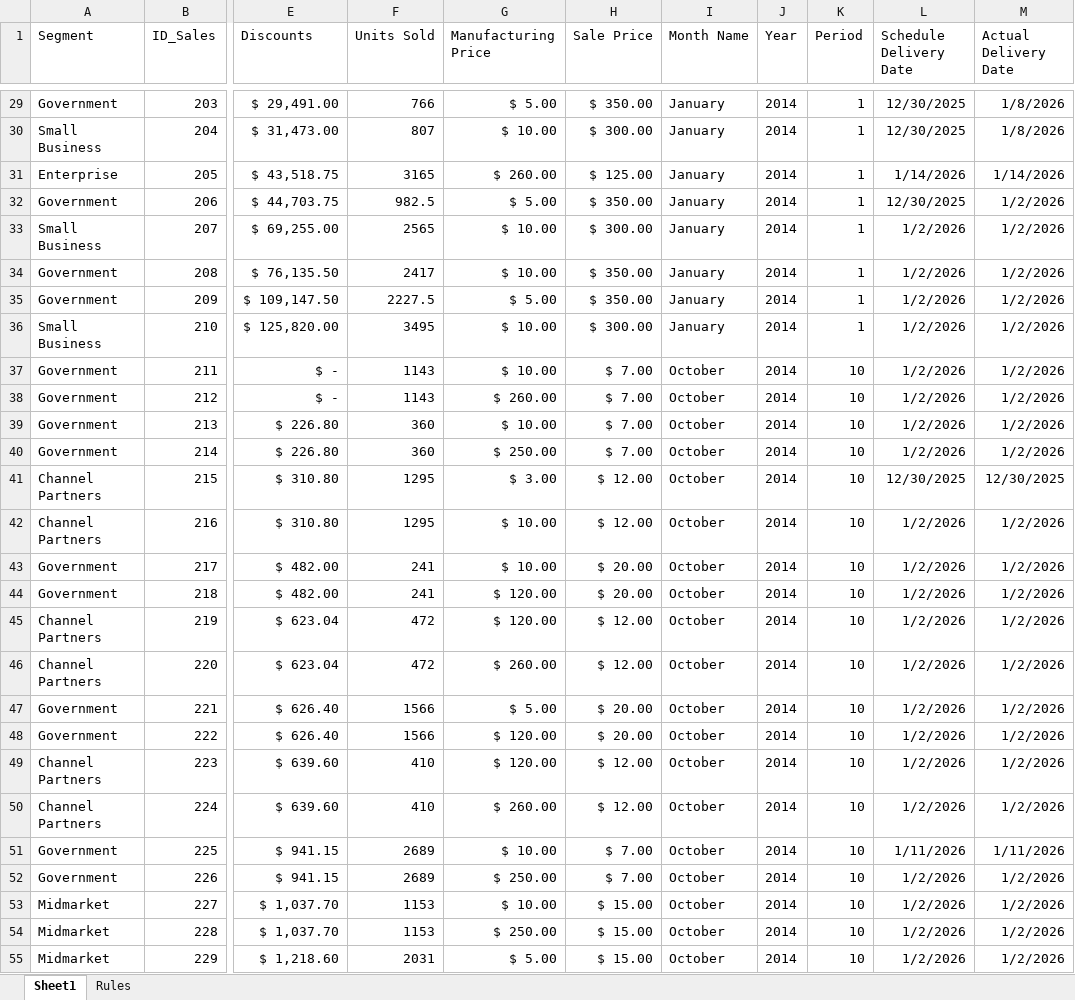
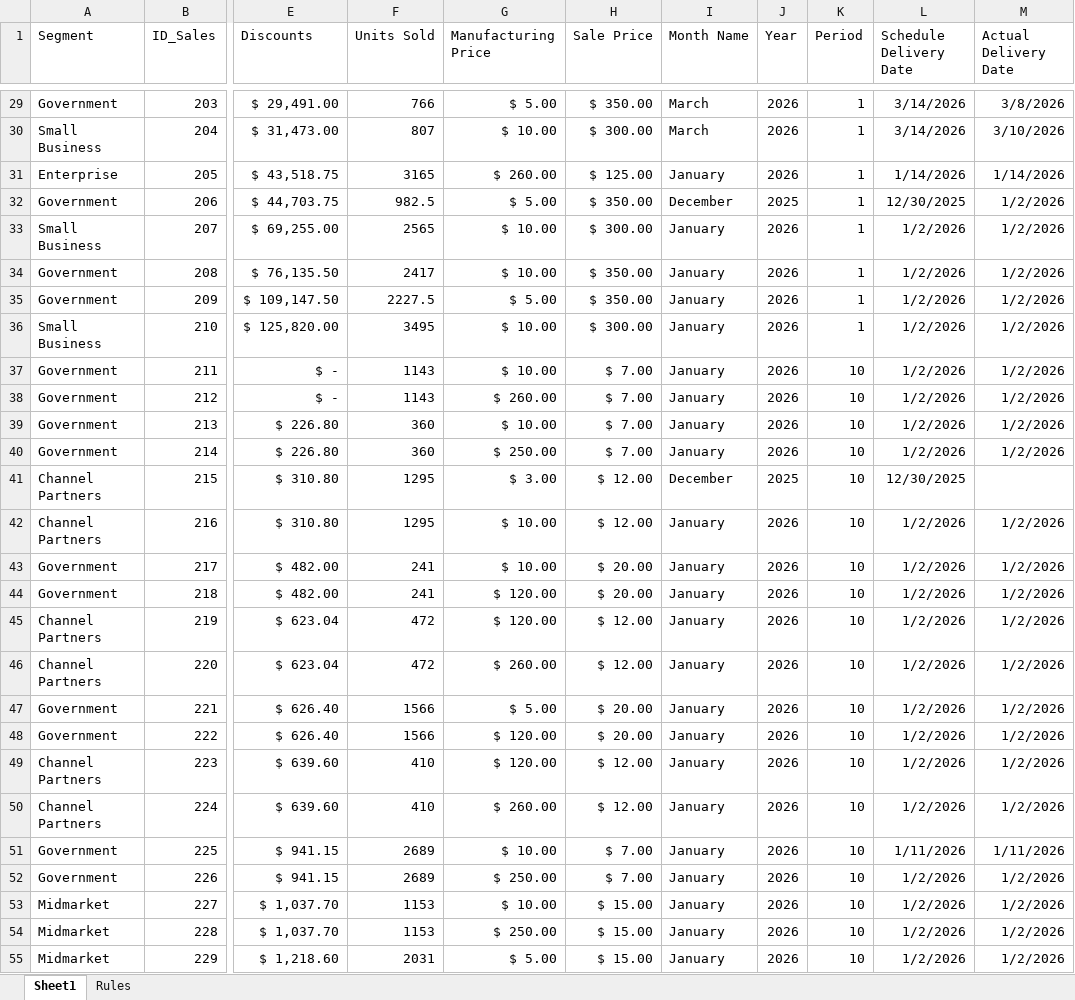
Before and after one commit to EduardoGlzF/PBICourses, an Excel workbook: Sample3_WithDate.xlsx, sheet Sheet1, drawn as a sheet; only a part is shown, gaps mark what is left out; values as stored, in another font and other column widths than the file's, no borders; table styles not drawn; the diff covers the shown part only; the diff names each change by its address in the sheet, - before the commit and + after, or states it on an @@ line.

```diff
--- a/Sample3_WithDate.xlsx (sheet Sheet1)
+++ b/Sample3_WithDate.xlsx (sheet Sheet1)
-I29:I30 (Month Name): January
+I29:I30 (Month Name): March
-J29:J31 (Year): 2014
+J29:J31 (Year): 2026
-L29:L30 (Schedule Delivery Date): 12/30/2025
+L29:L30 (Schedule Delivery Date): 3/14/2026
-M29 (Actual Delivery Date): 1/8/2026
+M29 (Actual Delivery Date): 3/8/2026
-M30 (Actual Delivery Date): 1/8/2026
+M30 (Actual Delivery Date): 3/10/2026
-I32 (Month Name): January
+I32 (Month Name): December
-J32 (Year): 2014
+J32 (Year): 2025
-J33:J40 (Year): 2014
+J33:J40 (Year): 2026
-I37:I40 (Month Name): October
+I37:I40 (Month Name): January
-I41 (Month Name): October
+I41 (Month Name): December
-J41 (Year): 2014
+J41 (Year): 2025
-M41 (Actual Delivery Date): 12/30/2025
+M41 (Actual Delivery Date): (empty)
-I42:I55 (Month Name): October
+I42:I55 (Month Name): January
-J42:J55 (Year): 2014
+J42:J55 (Year): 2026
```
Also changed, not shown: 17 added rows and 1050 edited cells elsewhere in this sheet, formulas that keep their value, Sample4_WithDate.xlsx.
